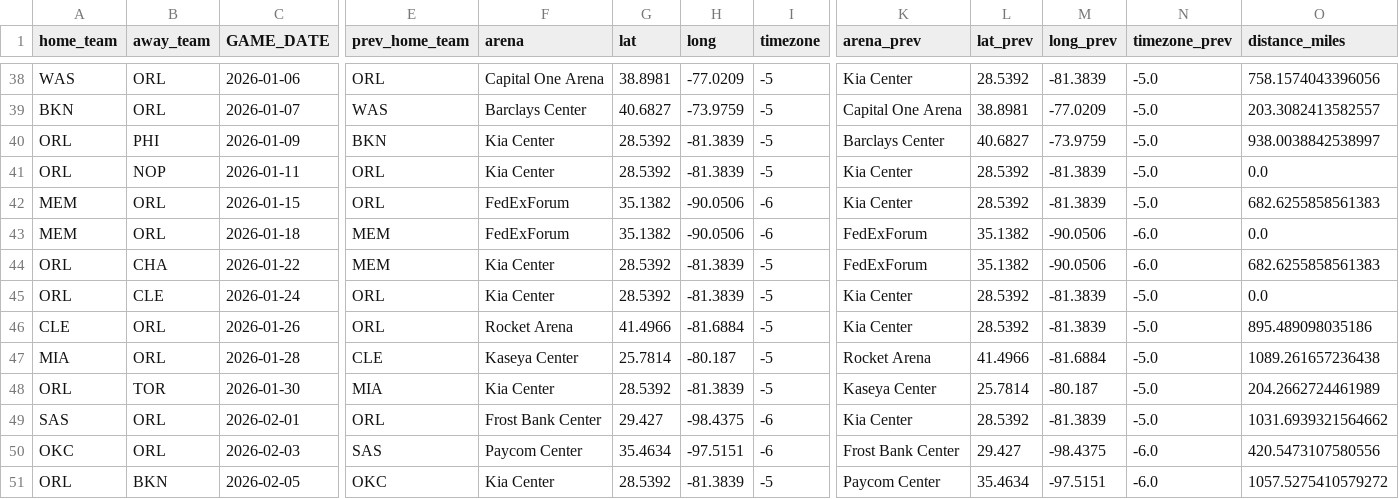
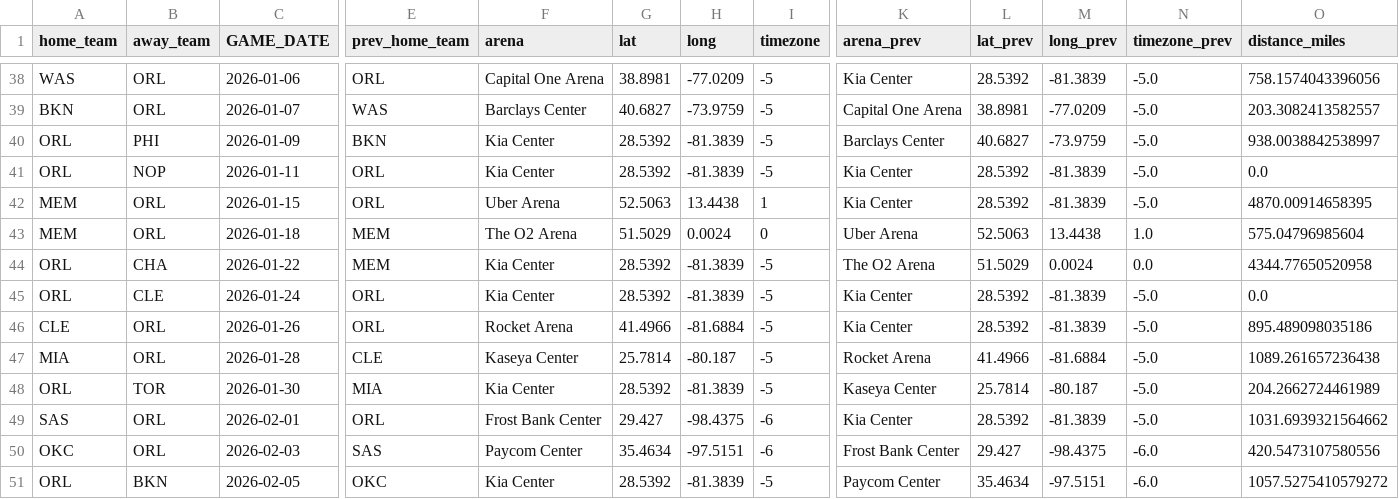
Before and after one commit to noahs7296-ops/nbatravelload, a CSV file: 2526gamelogs/ORL_games_2526_wdistance.csv, drawn as a sheet; only a part is shown, gaps mark what is left out; the diff names each change by its address in the sheet, - before the commit and + after, or states it on an @@ line.

Commit message:
Update game locations and distances for ORL games
International series in Jan

```diff
--- a/2526gamelogs/ORL_games_2526_wdistance.csv
+++ b/2526gamelogs/ORL_games_2526_wdistance.csv
-F42 (arena): FedExForum
+F42 (arena): Uber Arena
-G42 (lat): 35.1382
+G42 (lat): 52.5063
-H42 (long): -90.0506
+H42 (long): 13.4438
-I42 (timezone): -6
+I42 (timezone): 1
-O42 (distance_miles): 682.6255858561383
+O42 (distance_miles): 4870.00914658395
-F43 (arena): FedExForum
+F43 (arena): The O2 Arena
-G43 (lat): 35.1382
+G43 (lat): 51.5029
-H43 (long): -90.0506
+H43 (long): 0.0024
-I43 (timezone): -6
+I43 (timezone): 0
-K43 (arena_prev): FedExForum
+K43 (arena_prev): Uber Arena
-L43 (lat_prev): 35.1382
+L43 (lat_prev): 52.5063
-M43 (long_prev): -90.0506
+M43 (long_prev): 13.4438
-N43 (timezone_prev): -6.0
+N43 (timezone_prev): 1.0
-O43 (distance_miles): 0.0
+O43 (distance_miles): 575.04796985604
-K44 (arena_prev): FedExForum
+K44 (arena_prev): The O2 Arena
-L44 (lat_prev): 35.1382
+L44 (lat_prev): 51.5029
-M44 (long_prev): -90.0506
+M44 (long_prev): 0.0024
-N44 (timezone_prev): -6.0
+N44 (timezone_prev): 0.0
-O44 (distance_miles): 682.6255858561383
+O44 (distance_miles): 4344.77650520958
```
